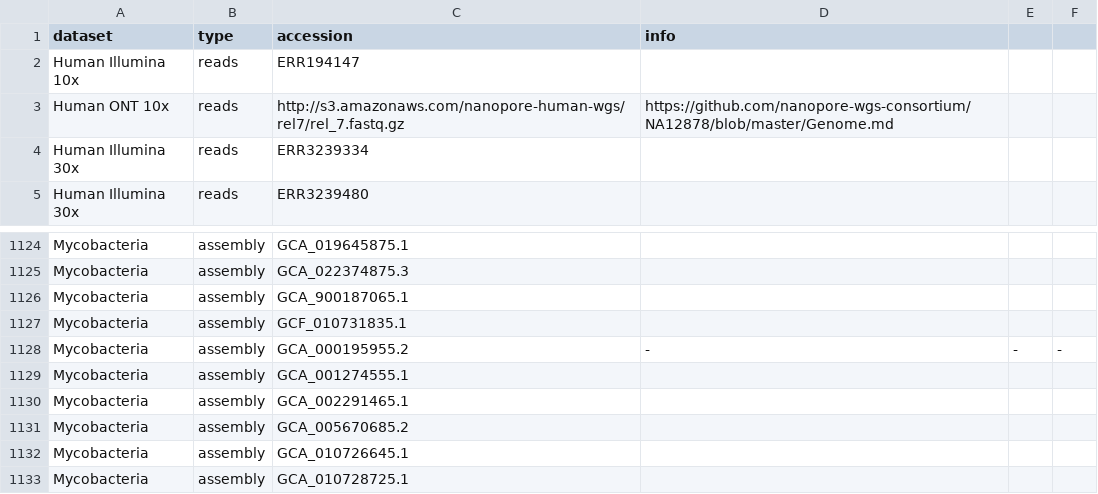
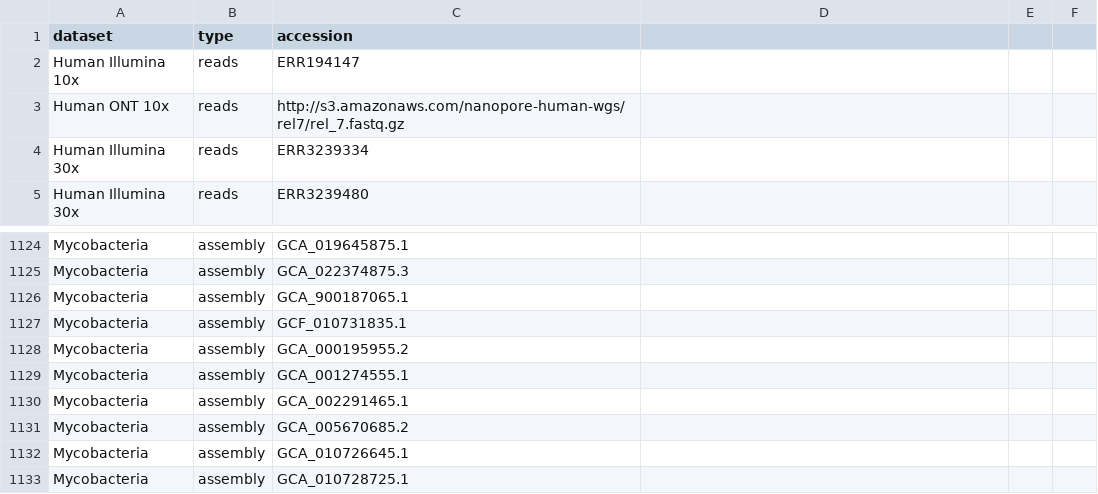
Before and after one commit to bede/hostile, a TSV file: paper/supplementary-table-3.tsv, drawn as a sheet; only a part is shown, gaps mark what is left out.

```diff
--- a/paper/supplementary-table-3.tsv
+++ b/paper/supplementary-table-3.tsv
@@ -1,4 +1,4 @@
-dataset	type	accession	info
+dataset	type	accession
 Human Illumina 10x	reads	ERR194147
-Human ONT 10x	reads	http://s3.amazonaws.com/nanopore-human-wgs/rel7/rel_7.fastq.gz	https://github.com/nanopore-wgs-consortium/NA12878/blob/master/Genome.md
+Human ONT 10x	reads	http://s3.amazonaws.com/nanopore-human-wgs/rel7/rel_7.fastq.gz
 Human Illumina 30x	reads	ERR3239334
@@ -1127,3 +1127,3 @@ Mycobacteria	assembly	GCA_900187065.1
 Mycobacteria	assembly	GCF_010731835.1
-Mycobacteria	assembly	GCA_000195955.2	-	-	-
+Mycobacteria	assembly	GCA_000195955.2
 Mycobacteria	assembly	GCA_001274555.1
```
Also changed, not shown: paper/supplementary-table-1.tsv, paper/supplementary-table-2.tsv, 1 other file.
